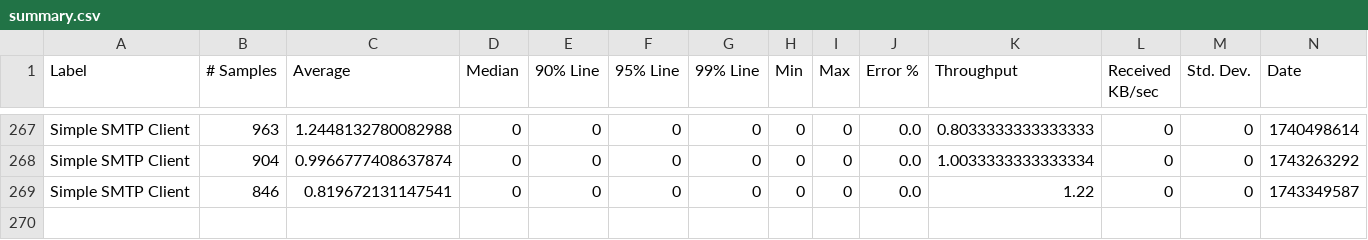
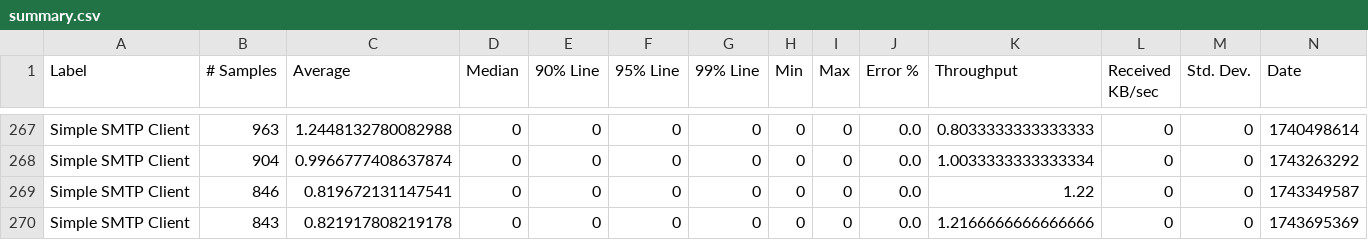
Before and after one commit to ballerina-platform/module-ballerina-email, a CSV file: load-tests/smtp_client/results/summary.csv, drawn as a sheet; only a part is shown, gaps mark what is left out; rows hold the shown columns only; the diff names each change by its address in the sheet, - before the commit and + after, or states it on an @@ line.

Commit message:
Update smtp_client test results on Thu Apr  3 15:50:38 UTC 2025

```diff
--- a/load-tests/smtp_client/results/summary.csv
+++ b/load-tests/smtp_client/results/summary.csv
+row 270: Simple SMTP Client | 843 | 0.821917808219178 | 0 | 0 | 0 | 0 | 0 | 0 | 0.0 | 1.2166666666666666 | 0 | 0 | 1743695369
```
